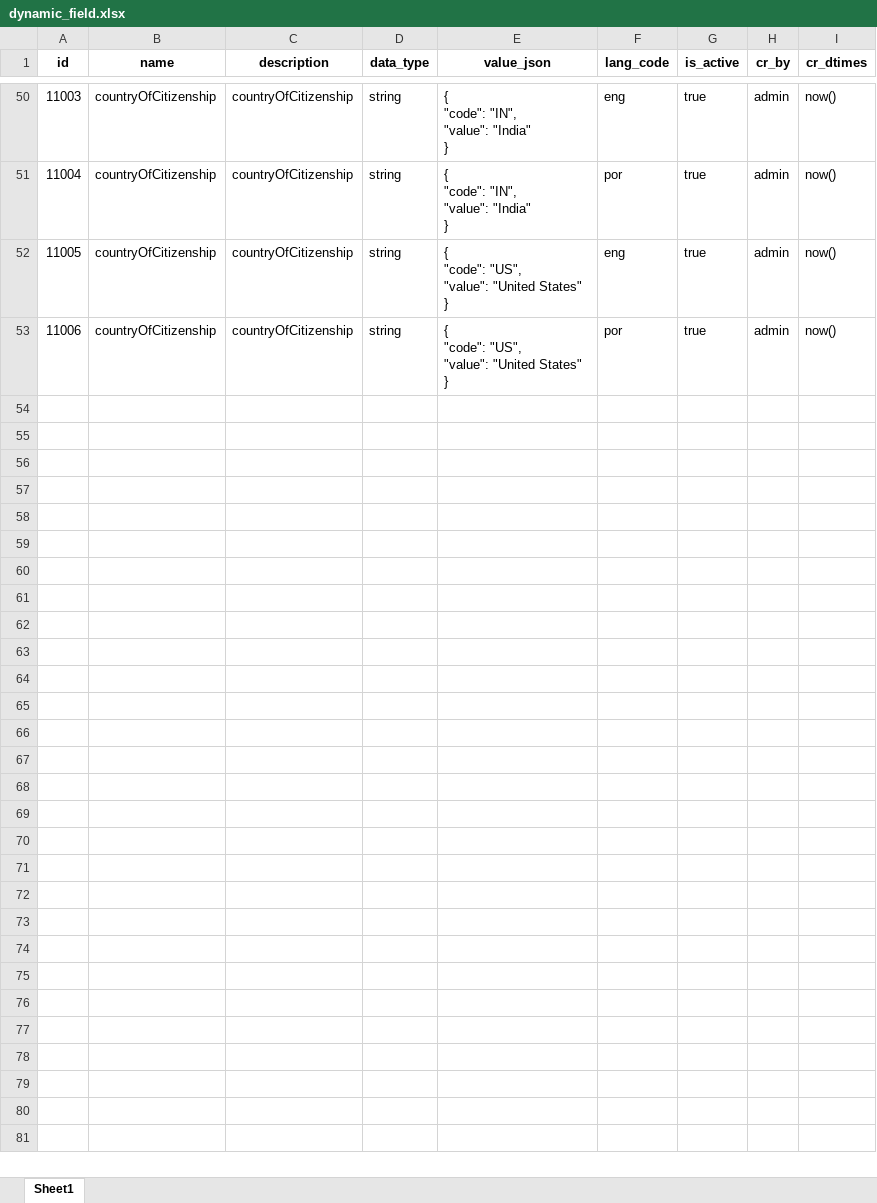
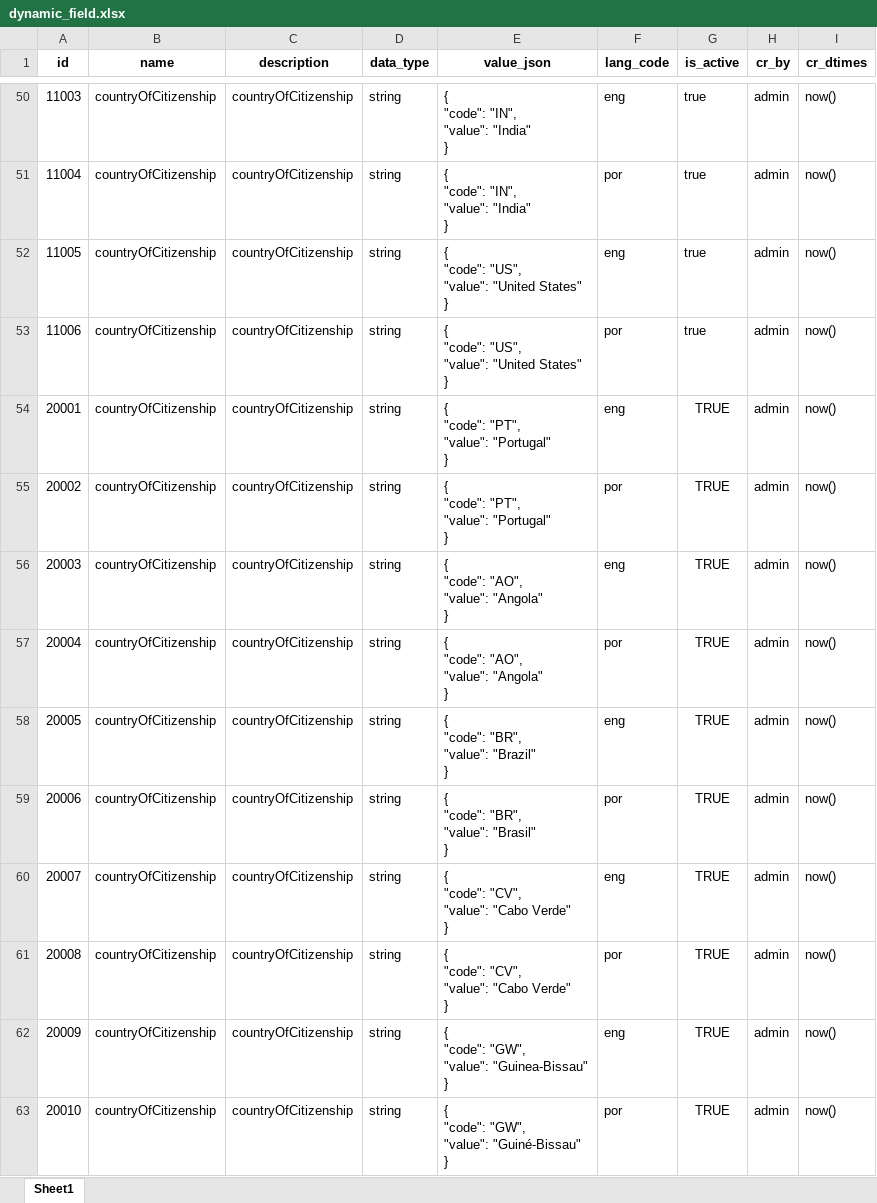
Before and after one commit to ooru-digital/mosip-data, an Excel workbook: mosip_master/xlsx/dynamic_field.xlsx, sheet Sheet1, drawn as a sheet; only a part is shown, gaps mark what is left out; values as stored, in another font and other column widths than the file's, no borders; conditional formats not drawn; ↵ is a line break in a cell; the diff covers the shown part only; the diff names each change by its address in the sheet, - before the commit and + after, or states it on an @@ line.

```diff
--- a/mosip_master/xlsx/dynamic_field.xlsx (sheet Sheet1)
+++ b/mosip_master/xlsx/dynamic_field.xlsx (sheet Sheet1)
+row 54: 20001 | countryOfCitizenship | countryOfCitizenship | string | { ↵ "code": "PT", ↵ "value": "Portugal" ↵ } | eng | TRUE | admin | now()
+row 55: 20002 | countryOfCitizenship | countryOfCitizenship | string | { ↵ "code": "PT", ↵ "value": "Portugal" ↵ } | por | TRUE | admin | now()
+row 56: 20003 | countryOfCitizenship | countryOfCitizenship | string | { ↵ "code": "AO", ↵ "value": "Angola" ↵ } | eng | TRUE | admin | now()
+row 57: 20004 | countryOfCitizenship | countryOfCitizenship | string | { ↵ "code": "AO", ↵ "value": "Angola" ↵ } | por | TRUE | admin | now()
+row 58: 20005 | countryOfCitizenship | countryOfCitizenship | string | { ↵ "code": "BR", ↵ "value": "Brazil" ↵ } | eng | TRUE | admin | now()
+row 59: 20006 | countryOfCitizenship | countryOfCitizenship | string | { ↵ "code": "BR", ↵ "value": "Brasil" ↵ } | por | TRUE | admin | now()
+row 60: 20007 | countryOfCitizenship | countryOfCitizenship | string | { ↵ "code": "CV", ↵ "value": "Cabo Verde" ↵ } | eng | TRUE | admin | now()
+row 61: 20008 | countryOfCitizenship | countryOfCitizenship | string | { ↵ "code": "CV", ↵ "value": "Cabo Verde" ↵ } | por | TRUE | admin | now()
+row 62: 20009 | countryOfCitizenship | countryOfCitizenship | string | { ↵ "code": "GW", ↵ "value": "Guinea-Bissau" ↵ } | eng | TRUE | admin | now()
+row 63: 20010 | countryOfCitizenship | countryOfCitizenship | string | { ↵ "code": "GW", ↵ "value": "Guiné-Bissau" ↵ } | por | TRUE | admin | now()
```
Also changed, not shown: 56 added rows elsewhere in this sheet, mosip_master/xlsx/template.xlsx.
